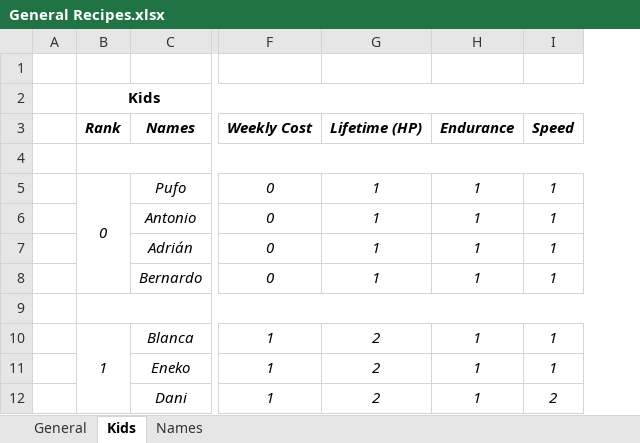
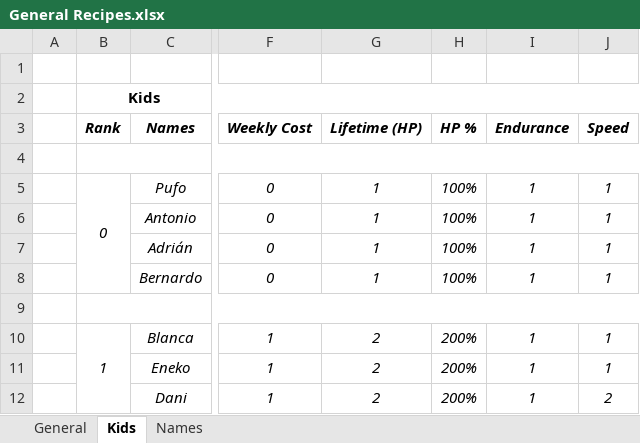
Before and after one commit to Xuplus/GGJ-HappyKids, an Excel workbook: General Recipes.xlsx, sheet Kids, drawn as a sheet; only a part is shown, gaps mark what is left out; values as stored, in another font and other column widths than the file's, no borders; the diff names each change by its address in the sheet, - before the commit and + after, or states it on an @@ line.

Commit message:
HP % para ayudar con las referencias de los niños.

```diff
--- a/General Recipes.xlsx (sheet Kids)
+++ b/General Recipes.xlsx (sheet Kids)
+column H (HP %), rows 5-12: 100% | 100% | 100% | 100% |  | 200% | 200% | 200%
```
Also changed, not shown: formulas that keep their value.
